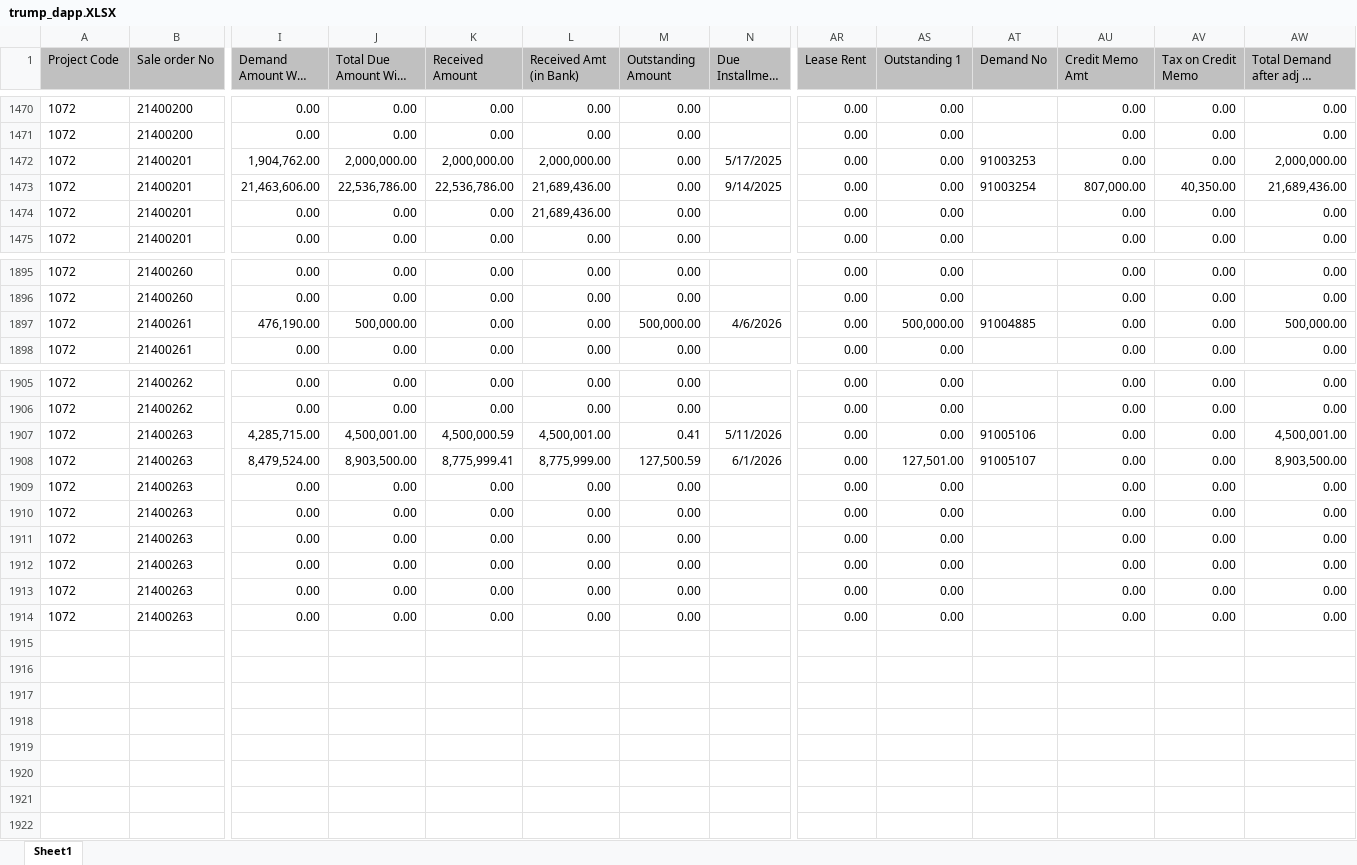
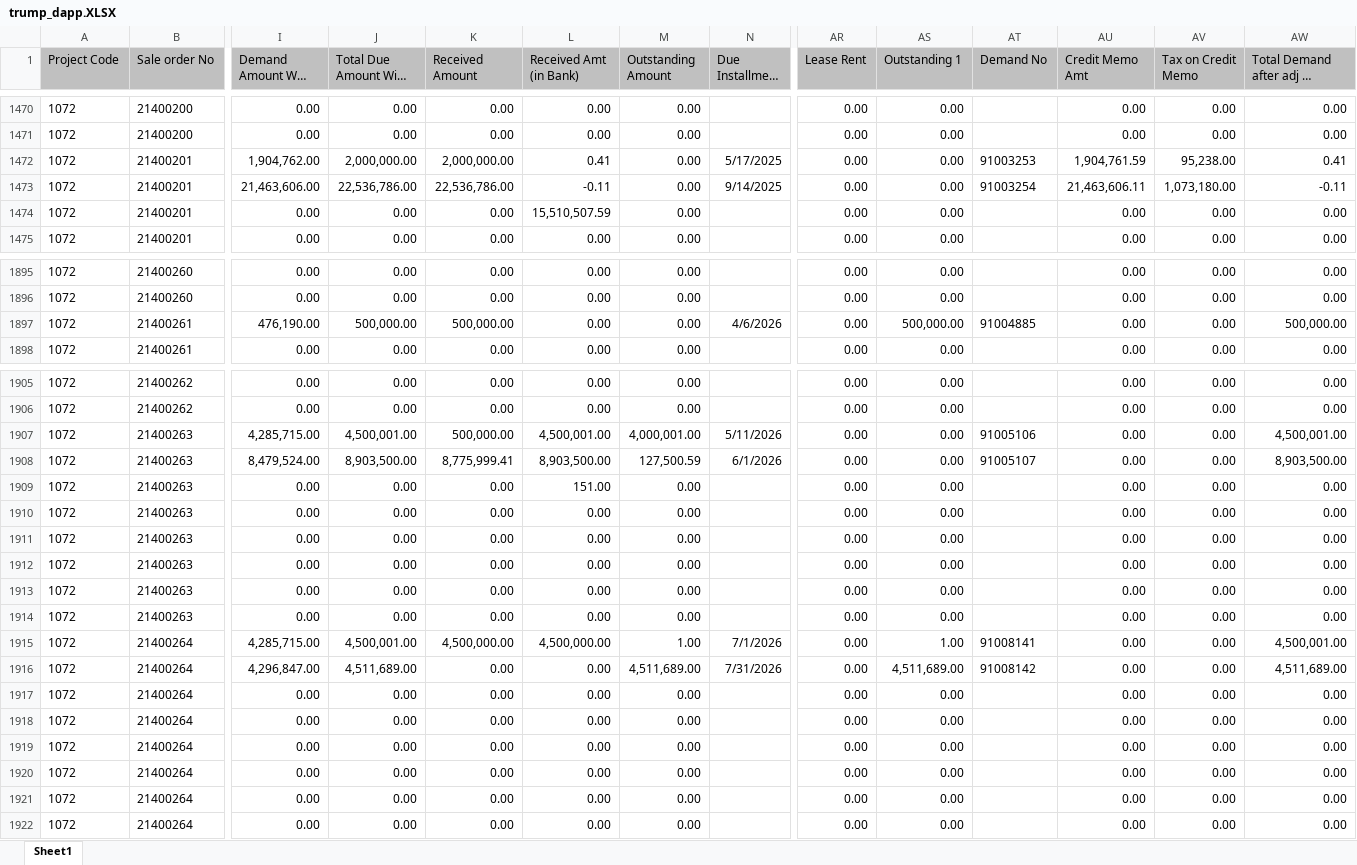
Before and after one commit to aviverma007/Sales_Dashboard, an Excel workbook: public/data/trump_dapp.XLSX, sheet Sheet1, drawn as a sheet; only a part is shown, gaps mark what is left out; long unchanged cells end in …; values as stored, in another font and other column widths than the file's, no borders; rows hold the shown columns only; the diff covers the shown part only; the diff names each change by its address in the sheet, - before the commit and + after, or states it on an @@ line.

Commit message:
Rebuild Trump Overview page data from fresh PDRN/INVR/DAPP files
Refreshed trump_pdrn.XLSX (249->250 rows), trump_invr.XLSX, and
trump_dapp.XLSX from the newly provided files, then rebuilt Trump's
Overview-page data via scripts/rebuild_overview.py: trumpKpiExtra
(BSP/TCV/area/rate KPIs), trumpMonthlyRates, areaSummary.byProject
Trump entry, towerData for Tower-1/Tower-2/Tower-1&2, cpVsDirect Trump
entry, projBrokers and projTypologies for Trump, and the Trump rows in
the top-level pdrn/invr arrays used by the Overview filters.

New Trump KPIs: Total BSP Rs 2257.7 Cr (was 2248.2), Total TCV
Rs 2394.9 Cr (was 2384.8), Booked Area 878,372 sqft (was 875,281),
Avg Rate Rs 25,703/sqft (was 25,685).

Re-applied the kpiExtra MERGE fix to rebuild_overview.py (this script
was restored to its pre-merge-fix state by yesterday's full revert):
without it, the script's generic BSP/TCV/avgRate/cancelledBSP
computation would silently overwrite Sky Arc's special Approach 2
KPI fields (totalProjCr, soldBSPCr, unsoldValueCr, etc). Verified with
a full structured before/after diff that Edition and Sky Arc's
Overview data (kpiExtra, skyarcKpiExtra, towerData, areaSummary,
cpVsDirect, projBrokers, projTypologies, salesVsRefund,
cancelledUnitStatus) are byte-identical to before this change - only
Trump-scoped entries were touched.

```diff
--- a/public/data/trump_dapp.XLSX (sheet Sheet1)
+++ b/public/data/trump_dapp.XLSX (sheet Sheet1)
-L1472 (Received Amt (in Bank)): 2,000,000.00
+L1472 (Received Amt (in Bank)): 0.41
-AU1472 (Credit Memo Amt): 0.00
+AU1472 (Credit Memo Amt): 1,904,761.59
-AV1472 (Tax on Credit Memo): 0.00
+AV1472 (Tax on Credit Memo): 95,238.00
-AW1472 (Total Demand after adj of Credit): 2,000,000.00
+AW1472 (Total Demand after adj of Credit): 0.41
-L1473 (Received Amt (in Bank)): 21,689,436.00
+L1473 (Received Amt (in Bank)): -0.11
-AU1473 (Credit Memo Amt): 807,000.00
+AU1473 (Credit Memo Amt): 21,463,606.11
-AV1473 (Tax on Credit Memo): 40,350.00
+AV1473 (Tax on Credit Memo): 1,073,180.00
-AW1473 (Total Demand after adj of Credit): 21,689,436.00
+AW1473 (Total Demand after adj of Credit): -0.11
-L1474 (Received Amt (in Bank)): 21,689,436.00
+L1474 (Received Amt (in Bank)): 15,510,507.59
-K1897 (Received Amount): 0.00
+K1897 (Received Amount): 500,000.00
-M1897 (Outstanding Amount): 500,000.00
+M1897 (Outstanding Amount): 0.00
-K1907 (Received Amount): 4,500,000.59
+K1907 (Received Amount): 500,000.00
-M1907 (Outstanding Amount): 0.41
+M1907 (Outstanding Amount): 4,000,001.00
-L1908 (Received Amt (in Bank)): 8,775,999.00
+L1908 (Received Amt (in Bank)): 8,903,500.00
-AS1908 (Outstanding 1): 127,501.00
+AS1908 (Outstanding 1): 0.00
-L1909 (Received Amt (in Bank)): 0.00
+L1909 (Received Amt (in Bank)): 151.00
+row 1915: 1072 | 21400264 | 4,285,715.00 | 4,500,001.00 | 4,500,000.00 | 4,500,000.00 | 1.00 | 7/1/2026 | 0.00 | 1.00 | 91008141 | 0.00 | 0.00 | 4,500,001.00
+row 1916: 1072 | 21400264 | 4,296,847.00 | 4,511,689.00 | 0.00 | 0.00 | 4,511,689.00 | 7/31/2026 | 0.00 | 4,511,689.00 | 91008142 | 0.00 | 0.00 | 4,511,689.00
+row 1917: 1072 | 21400264 | 0.00 | 0.00 | 0.00 | 0.00 | 0.00 |  | 0.00 | 0.00 |  | 0.00 | 0.00 | 0.00
+row 1918: 1072 | 21400264 | 0.00 | 0.00 | 0.00 | 0.00 | 0.00 |  | 0.00 | 0.00 |  | 0.00 | 0.00 | 0.00
+row 1919: 1072 | 21400264 | 0.00 | 0.00 | 0.00 | 0.00 | 0.00 |  | 0.00 | 0.00 |  | 0.00 | 0.00 | 0.00
+row 1920: 1072 | 21400264 | 0.00 | 0.00 | 0.00 | 0.00 | 0.00 |  | 0.00 | 0.00 |  | 0.00 | 0.00 | 0.00
+row 1921: 1072 | 21400264 | 0.00 | 0.00 | 0.00 | 0.00 | 0.00 |  | 0.00 | 0.00 |  | 0.00 | 0.00 | 0.00
+row 1922: 1072 | 21400264 | 0.00 | 0.00 | 0.00 | 0.00 | 0.00 |  | 0.00 | 0.00 |  | 0.00 | 0.00 | 0.00
```
Also changed, not shown: 1 moved row and 1 edited cell elsewhere in this sheet, public/data/trump_invr.XLSX, public/data/trump_pdrn.XLSX, 2 other files.
